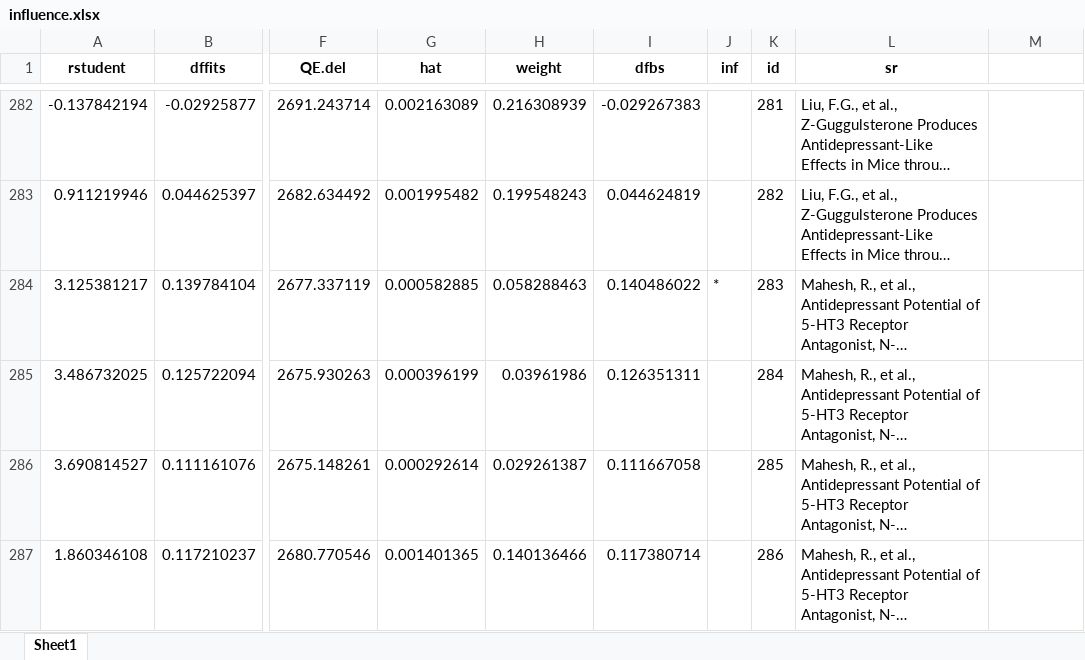
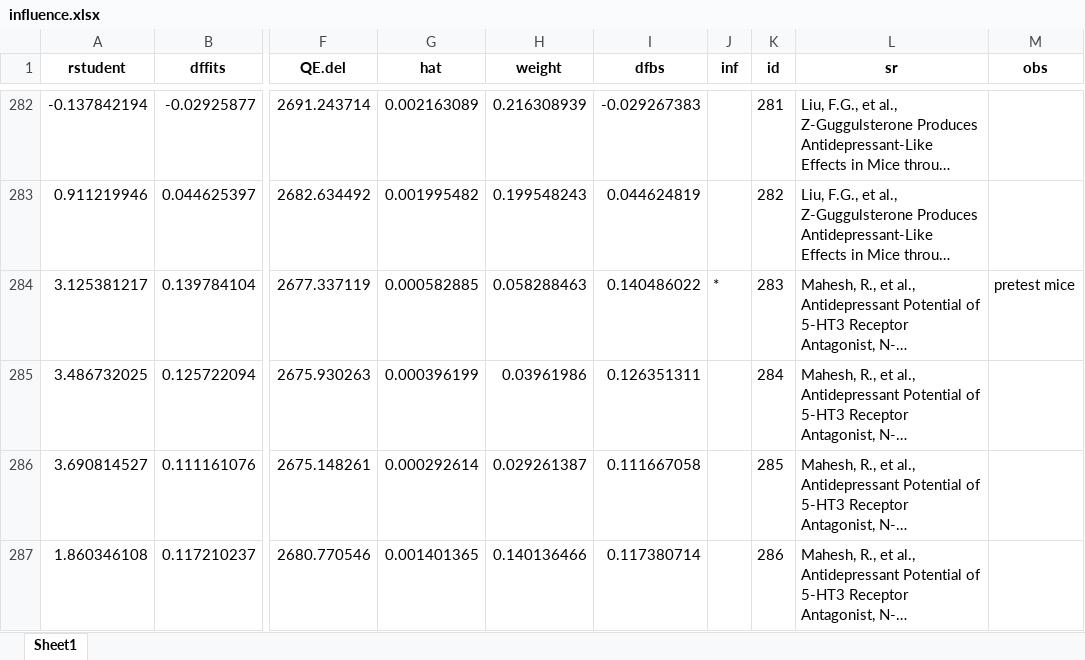
Before and after one commit to tamimart/DissAnalysis, an Excel workbook: data/influence.xlsx, sheet Sheet1, drawn as a sheet; only a part is shown, gaps mark what is left out; long unchanged cells end in …; values as stored, in another font and other column widths than the file's, no borders; the diff covers the shown part only; the diff names each change by its address in the sheet, - before the commit and + after, or states it on an @@ line.

```diff
--- a/data/influence.xlsx (sheet Sheet1)
+++ b/data/influence.xlsx (sheet Sheet1)
-M1: (empty)
+M1: obs
-M284 (obs): (empty)
+M284 (obs): pretest mice
```
Also changed, not shown: 50 edited cells elsewhere in this sheet, data/df_c.xlsx, data/df_r.xlsx, 18 other files.
